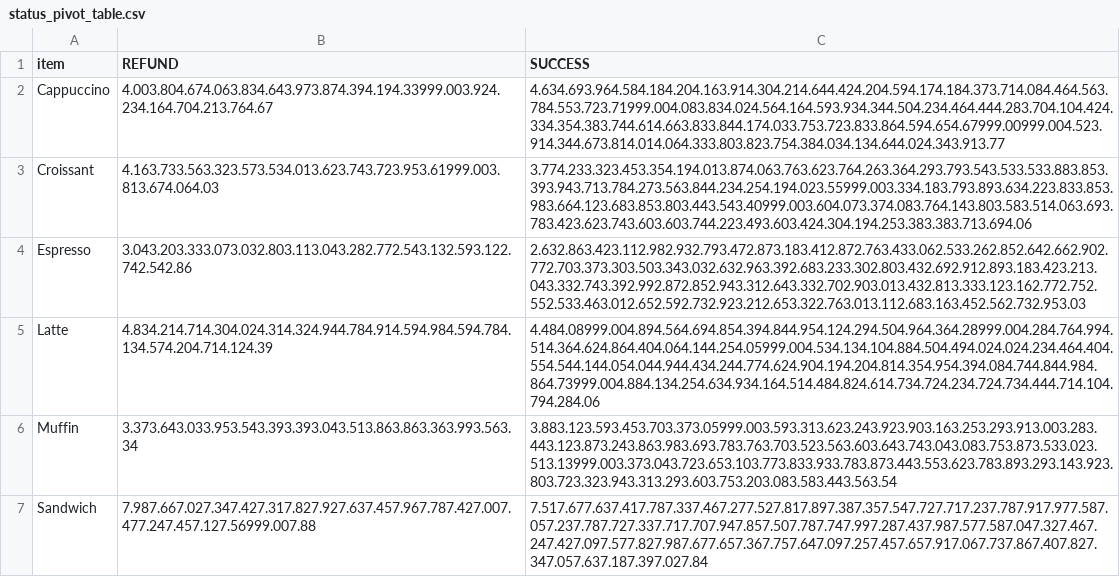
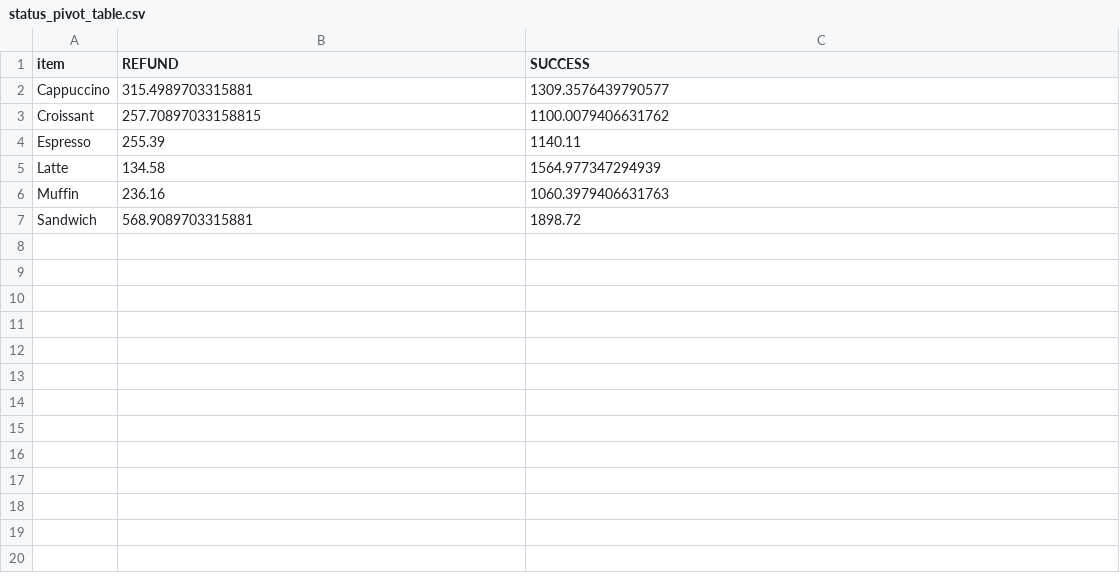
Before and after one commit to kosanoj14/Deliverable-2, a CSV file: status_pivot_table.csv, drawn as a sheet.

```diff
--- a/status_pivot_table.csv
+++ b/status_pivot_table.csv
@@ -1,7 +1,7 @@
 item,REFUND,SUCCESS
-Cappuccino,4.003.804.674.063.834.643.973.874.394.194.33999.003.924.234.164.704.213.764.67,4.634.693.964.584.184.204.163.914.304.214.644.424.204.594.174.184.373.714.084.464.563.784.553.723.71999.004.083.834.024.564.164.593.934.344.504.234.464.444.283.704.104.424.334.354.383.744.614.663.833.844.174.033.753.723.833.864.594.654.67999.00999.004.523.914.344.673.814.014.064.333.803.823.754.384.034.134.644.024.343.913.77
-Croissant,4.163.733.563.323.573.534.013.623.743.723.953.61999.003.813.674.064.03,3.774.233.323.453.354.194.013.874.063.763.623.764.263.364.293.793.543.533.533.883.853.393.943.713.784.273.563.844.234.254.194.023.55999.003.334.183.793.893.634.223.833.853.983.664.123.683.853.803.443.543.40999.003.604.073.374.083.764.143.803.583.514.063.693.783.423.623.743.603.603.744.223.493.603.424.304.194.253.383.383.713.694.06
-Espresso,3.043.203.333.073.032.803.113.043.282.772.543.132.593.122.742.542.86,2.632.863.423.112.982.932.793.472.873.183.412.872.763.433.062.533.262.852.642.662.902.772.703.373.303.503.343.032.632.963.392.683.233.302.803.432.692.912.893.183.423.213.043.332.743.392.992.872.852.943.312.643.332.702.903.013.432.813.333.123.162.772.752.552.533.463.012.652.592.732.923.212.653.322.763.013.112.683.163.452.562.732.953.03
-Latte,4.834.214.714.304.024.314.324.944.784.914.594.984.594.784.134.574.204.714.124.39,4.484.08999.004.894.564.694.854.394.844.954.124.294.504.964.364.28999.004.284.764.994.514.364.624.864.404.064.144.254.05999.004.534.134.104.884.504.494.024.024.234.464.404.554.544.144.054.044.944.434.244.774.624.904.194.204.814.354.954.394.084.744.844.984.864.73999.004.884.134.254.634.934.164.514.484.824.614.734.724.234.724.734.444.714.104.794.284.06
-Muffin,3.373.643.033.953.543.393.393.043.513.863.863.363.993.563.34,3.883.123.593.453.703.373.05999.003.593.313.623.243.923.903.163.253.293.913.003.283.443.123.873.243.863.983.693.783.763.703.523.563.603.643.743.043.083.753.873.533.023.513.13999.003.373.043.723.653.103.773.833.933.783.873.443.553.623.783.893.293.143.923.803.723.323.943.313.293.603.753.203.083.583.443.563.54
-Sandwich,7.987.667.027.347.427.317.827.927.637.457.967.787.427.007.477.247.457.127.56999.007.88,7.517.677.637.417.787.337.467.277.527.817.897.387.357.547.727.717.237.787.917.977.587.057.237.787.727.337.717.707.947.857.507.787.747.997.287.437.987.577.587.047.327.467.247.427.097.577.827.987.677.657.367.757.647.097.257.457.657.917.067.737.867.407.827.347.057.637.187.397.027.84
+Cappuccino,315.4989703315881,1309.3576439790577
+Croissant,257.70897033158815,1100.0079406631762
+Espresso,255.39,1140.11
+Latte,134.58,1564.977347294939
+Muffin,236.16,1060.3979406631763
+Sandwich,568.9089703315881,1898.72
```
Also changed, not shown: 3 other files.
